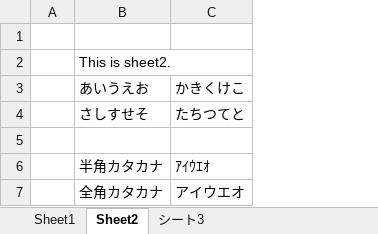
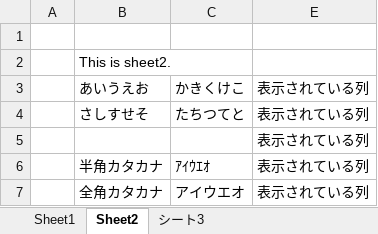
Before and after one commit to ono-kojiro/learning_python, an Excel workbook: read_xls/sample.xlsx, sheet Sheet2, drawn as a sheet; values as stored, in another font and other column widths than the file's, no borders; the diff names each change by its address in the sheet, - before the commit and + after, or states it on an @@ line.

```diff
--- a/read_xls/sample.xlsx (sheet Sheet2)
+++ b/read_xls/sample.xlsx (sheet Sheet2)
+column E, rows 3-7: all 表示されている列
```
Also changed, not shown: sheet Sheet1, hidden cells, 3 other files.
